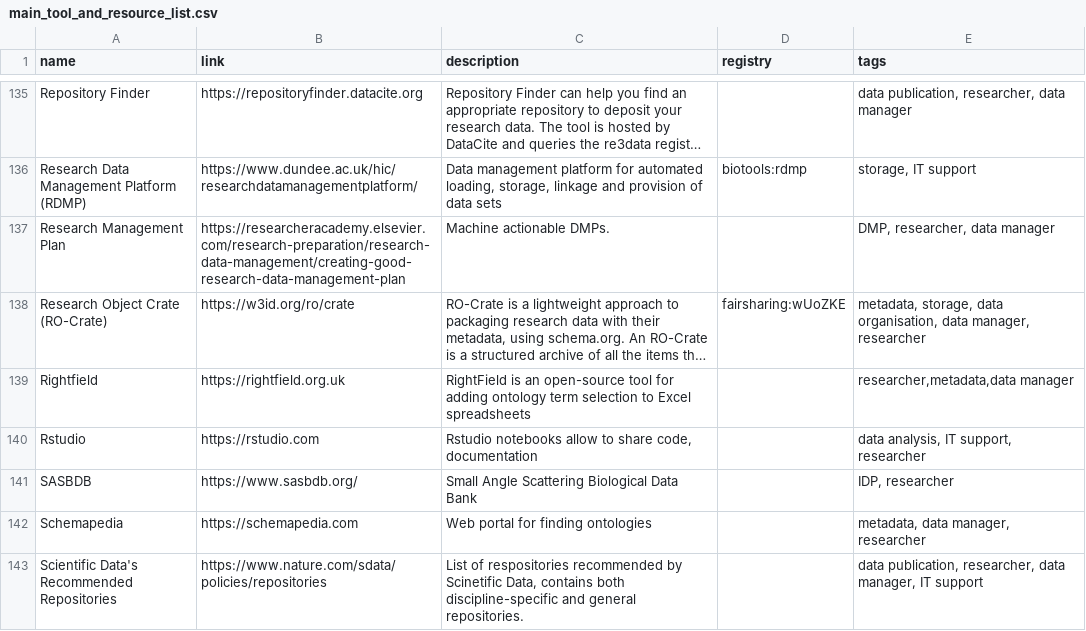
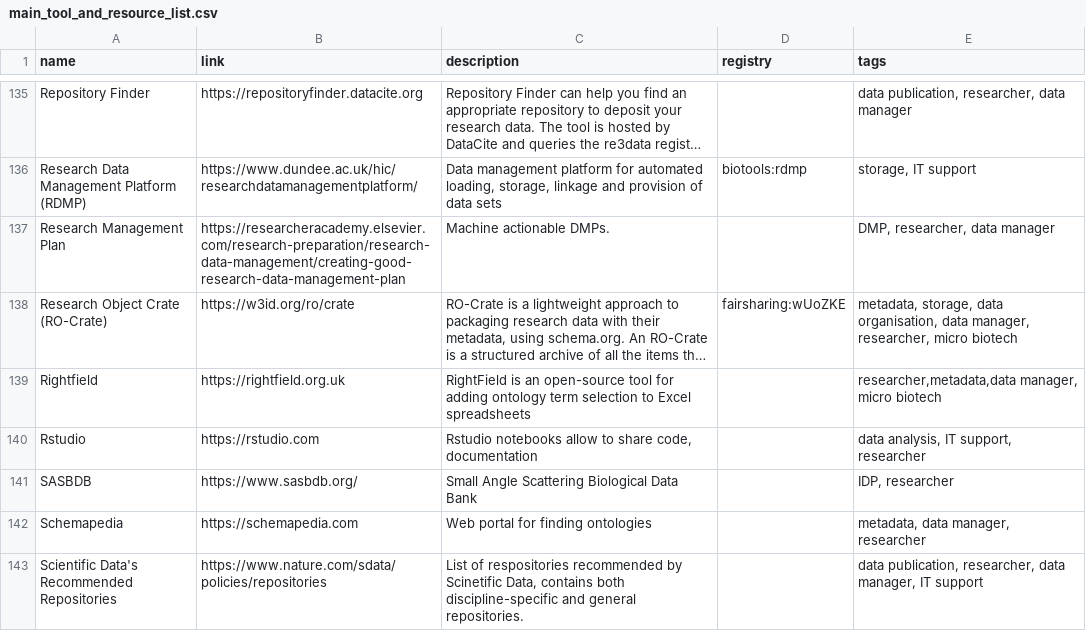
Before and after one commit to elixir-europe/rdmkit, a CSV file: _data/main_tool_and_resource_list.csv, drawn as a sheet; only a part is shown, gaps mark what is left out; long unchanged cells end in …; the diff covers the shown part only; the diff names each change by its address in the sheet, - before the commit and + after, or states it on an @@ line.

Commit message:
Update main_tool_and_resource_list.csv
Added micro biotech tag to relevant entries: 50 in total: 40 entries new in this pr, 10 existing entries.

```diff
--- a/_data/main_tool_and_resource_list.csv
+++ b/_data/main_tool_and_resource_list.csv
-E138 (tags): …data manager, researcher
+E138 (tags): …data manager, researcher, micro biotech
-E139 (tags): researcher,metadata,data manager
+E139 (tags): researcher,metadata,data manager, micro biotech
```
Also changed, not shown: 49 edited cells elsewhere in this file.
